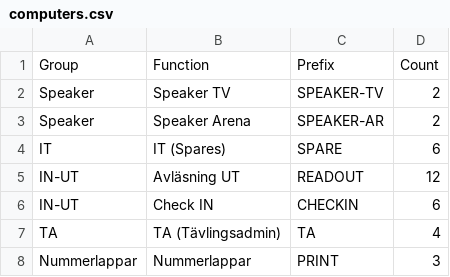
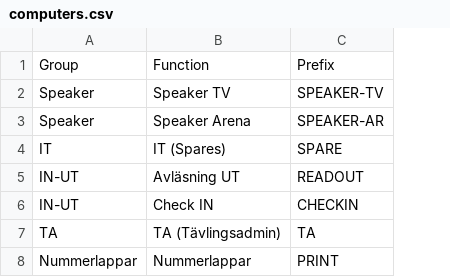
Before and after one commit to hakanhammarin/10mila-windows-client-install, a CSV file: computers.csv, drawn as a sheet; the diff names each change by its address in the sheet, - before the commit and + after, or states it on an @@ line.

```diff
--- a/computers.csv
+++ b/computers.csv
-column D, rows 1-8: Count | 2 | 2 | 6 | 12 | 6 | 4 | 3
```
Also changed, not shown: 4 other files.
